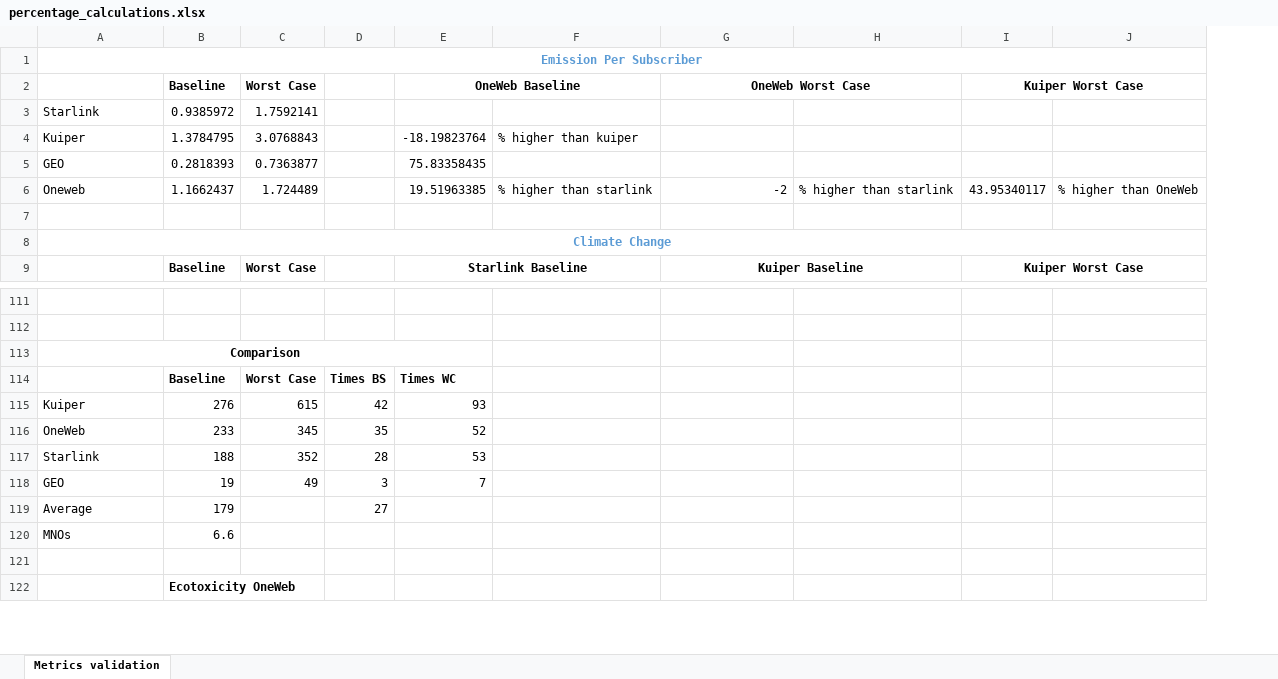
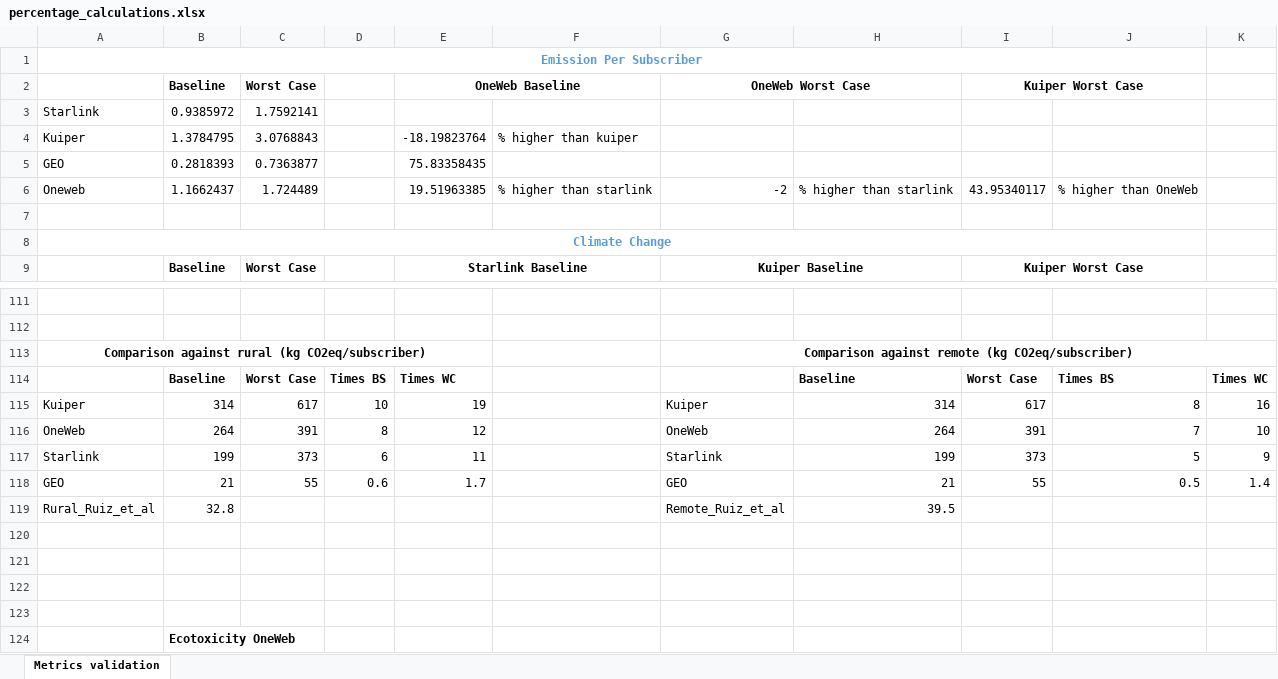
Before and after one commit to Bonface-Osoro/saleos, an Excel workbook: validation/percentage_calculations.xlsx, sheet Metrics validation, drawn as a sheet; only a part is shown, gaps mark what is left out; values as stored, in another font and other column widths than the file's, no borders; removed rows and columns are numbered as before the commit, all else as after; the diff names each change by its address in the sheet, - before the commit and + after, or states it on an @@ line.

```diff
--- a/validation/percentage_calculations.xlsx (sheet Metrics validation)
+++ b/validation/percentage_calculations.xlsx (sheet Metrics validation)
-column D, rows 118-119: 3 | 27
+column D, empty
+column K, empty
-row 113: Comparison
-row 114:  | Baseline | Worst Case | Times BS | Times WC
-row 115: Kuiper | 276 | 615 | 42 | 93
-row 116: OneWeb | 233 | 345 | 35 | 52
-row 117: Starlink | 188 | 352 | 28 | 53
+row 113: Comparison against rural (kg CO2eq/subscriber) |  |  |  |  |  | Comparison against remote (kg CO2eq/subscriber)
+row 114:  | Baseline | Worst Case | Times BS | Times WC |  |  | Baseline | Worst Case | Times BS | Times WC
+row 115: Kuiper | 314 | 617 | 10 | 19 |  | Kuiper | 314 | 617 | 8 | 16
+row 116: OneWeb | 264 | 391 | 8 | 12 |  | OneWeb | 264 | 391 | 7 | 10
+row 117: Starlink | 199 | 373 | 6 | 11 |  | Starlink | 199 | 373 | 5 | 9
+row 118: GEO | 21 | 55 | 0.6 | 1.7 |  | GEO | 21 | 55 | 0.5 | 1.4
+row 119: Rural_Ruiz_et_al | 32.8 |  |  |  |  | Remote_Ruiz_et_al | 39.5
-row 120: GEO | 19 | 49 | 3 | 7
+row 120: (empty)
-row 121: Average | 179 |  | 27
+row 121: (empty)
-row 122: MNOs | 6.6
+row 122: (empty)
```
Also changed, not shown: formulas that keep their value, 12 other files.
